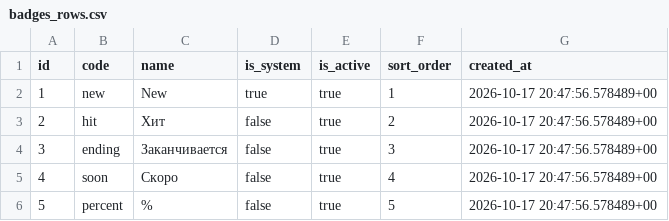
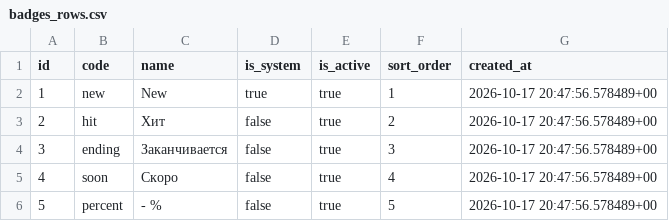
Before and after one commit to paprekolyx/Sisku, a CSV file: data/badges_rows.csv, drawn as a sheet.

Commit message:
0.21.1-draft

```diff
--- a/data/badges_rows.csv
+++ b/data/badges_rows.csv
@@ -5,2 +5,2 @@ id,code,name,is_system,is_active,sort_order,created_at
 4,soon,Скоро,false,true,4,2026-10-17 20:47:56.578489+00
-5,percent,%,false,true,5,2026-10-17 20:47:56.578489+00
+5,percent,- %,false,true,5,2026-10-17 20:47:56.578489+00
```
